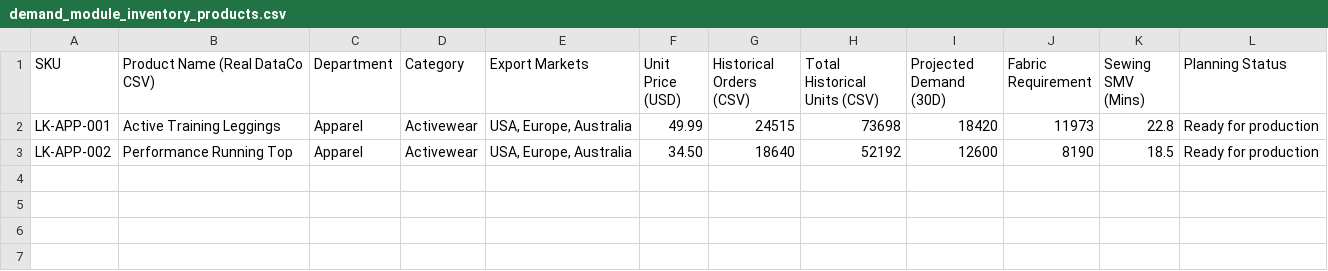
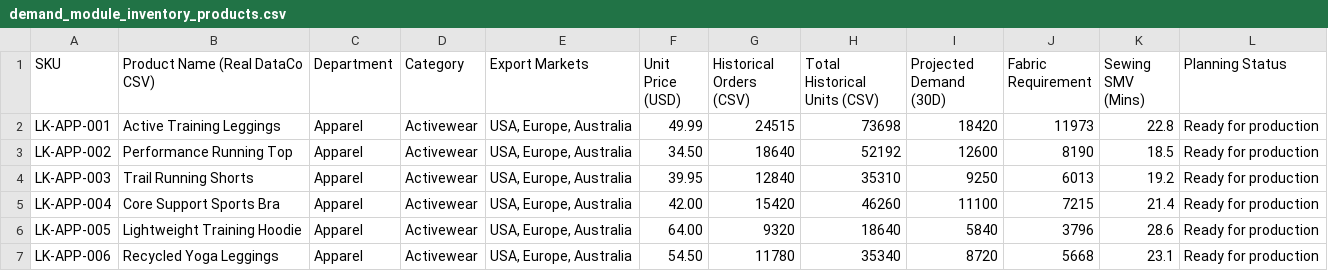
Before and after one commit to SuraniRodrigo/J26-IT-357, a CSV file: research/inventory-optimization/datasets/demo/demand_module_inventory_products.csv, drawn as a sheet; the diff names each change by its address in the sheet, - before the commit and + after, or states it on an @@ line.

```diff
--- a/research/inventory-optimization/datasets/demo/demand_module_inventory_products.csv
+++ b/research/inventory-optimization/datasets/demo/demand_module_inventory_products.csv
+row 4: LK-APP-003 | Trail Running Shorts | Apparel | Activewear | USA, Europe, Australia | 39.95 | 12840 | 35310 | 9250 | 6013 | 19.2 | Ready for production
+row 5: LK-APP-004 | Core Support Sports Bra | Apparel | Activewear | USA, Europe, Australia | 42.00 | 15420 | 46260 | 11100 | 7215 | 21.4 | Ready for production
+row 6: LK-APP-005 | Lightweight Training Hoodie | Apparel | Activewear | USA, Europe, Australia | 64.00 | 9320 | 18640 | 5840 | 3796 | 28.6 | Ready for production
+row 7: LK-APP-006 | Recycled Yoga Leggings | Apparel | Activewear | USA, Europe, Australia | 54.50 | 11780 | 35340 | 8720 | 5668 | 23.1 | Ready for production
```
Also changed, not shown: research/inventory-optimization/datasets/demo/demand_sku_supplier_risk.csv, 2 other files.
